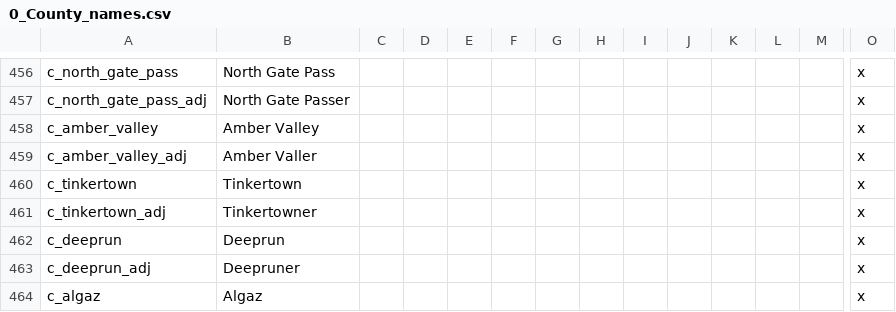
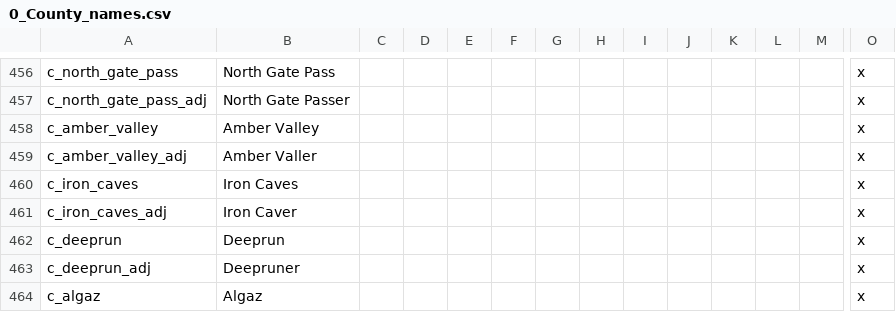
Before and after one commit to blackdragonTOW/Tides-of-Warcraft, a CSV file: localisation/0_County_names.csv, drawn as a sheet; only a part is shown, gaps mark what is left out; removed rows and columns are numbered as before the commit, all else as after; rows hold the shown columns only; the diff names each change by its address in the sheet, - before the commit and + after, or states it on an @@ line.

```diff
--- a/localisation/0_County_names.csv
+++ b/localisation/0_County_names.csv
-row 460: c_tinkertown | Tinkertown |  |  |  |  |  |  |  |  |  |  |  | x
-row 461: c_tinkertown_adj | Tinkertowner |  |  |  |  |  |  |  |  |  |  |  | x
+row 460: c_iron_caves | Iron Caves |  |  |  |  |  |  |  |  |  |  |  | x
+row 461: c_iron_caves_adj | Iron Caver |  |  |  |  |  |  |  |  |  |  |  | x
```
Also changed, not shown: localisation/00_Culture_names.csv, map/definition.csv, 36 other files.
